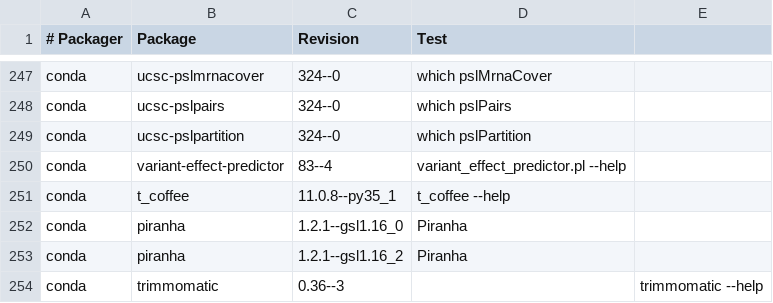
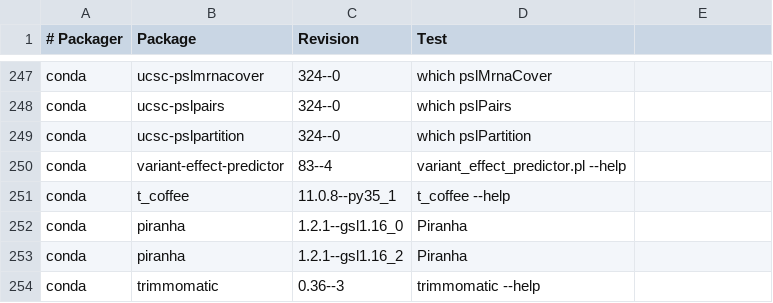
Before and after one commit to BioContainers/mulled, a TSV file: packages.tsv, drawn as a sheet; only a part is shown, gaps mark what is left out.

Commit message:
fix layout (#123)

```diff
--- a/packages.tsv
+++ b/packages.tsv
@@ -253,2 +253,2 @@ conda	piranha	1.2.1--gsl1.16_0	Piranha
 conda	piranha	1.2.1--gsl1.16_2	Piranha
-conda	trimmomatic	0.36--3		trimmomatic --help
+conda	trimmomatic	0.36--3	trimmomatic --help
```
